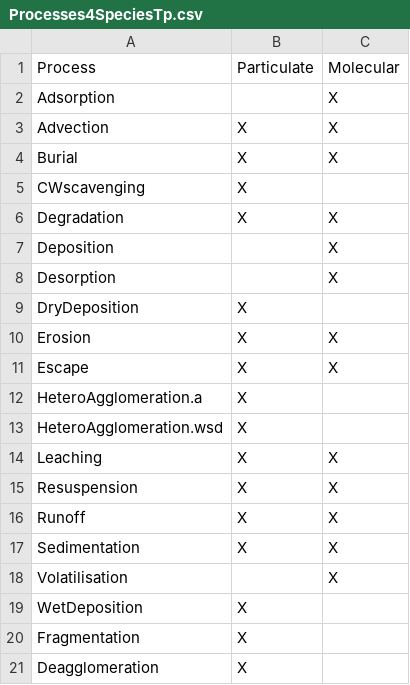
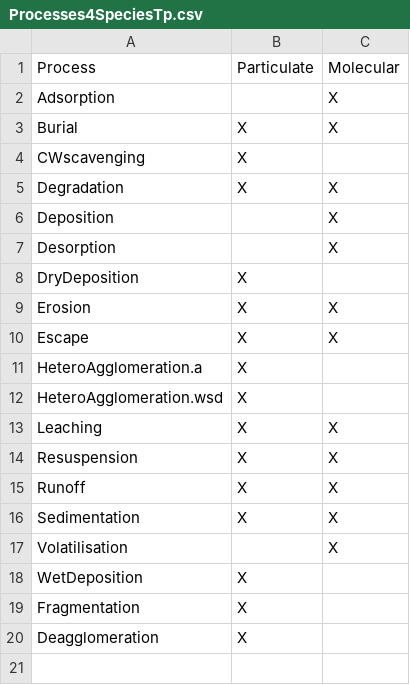
Before and after one commit to rivm-syso/SBooScripts, a CSV file: data/Processes4SpeciesTp.csv, drawn as a sheet; the diff names each change by its address in the sheet, - before the commit and + after, or states it on an @@ line.

```diff
--- a/data/Processes4SpeciesTp.csv
+++ b/data/Processes4SpeciesTp.csv
-row 3: Advection | X | X
```
Also changed, not shown: 5 other files.
